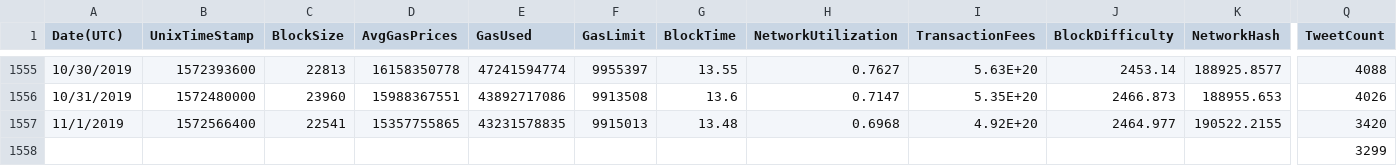
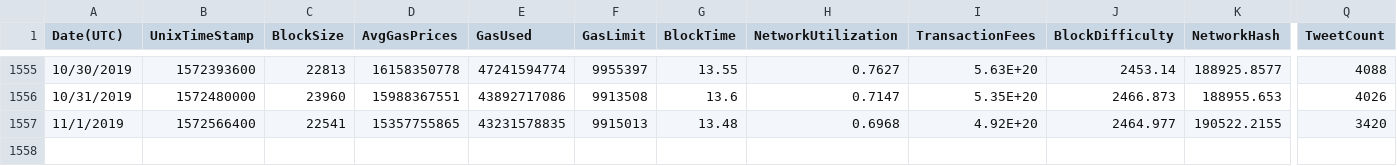
Before and after one commit to NayantaraPrem/EthereumPricePrediction, a CSV file: Dataset.csv, drawn as a sheet; only a part is shown, gaps mark what is left out; rows hold the shown columns only; the diff names each change by its address in the sheet, - before the commit and + after, or states it on an @@ line.

Commit message:
Added merged data.

```diff
--- a/Dataset.csv
+++ b/Dataset.csv
-row 1558:  |  |  |  |  |  |  |  |  |  |  | 3299
```
Also changed, not shown: 2 other files.
